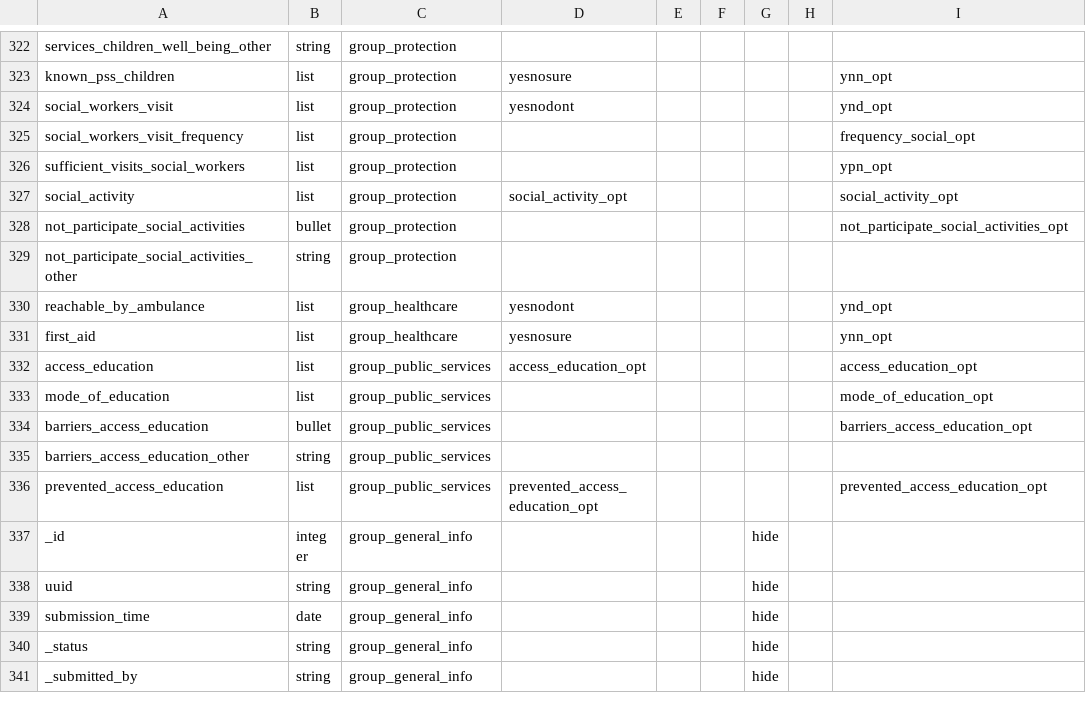
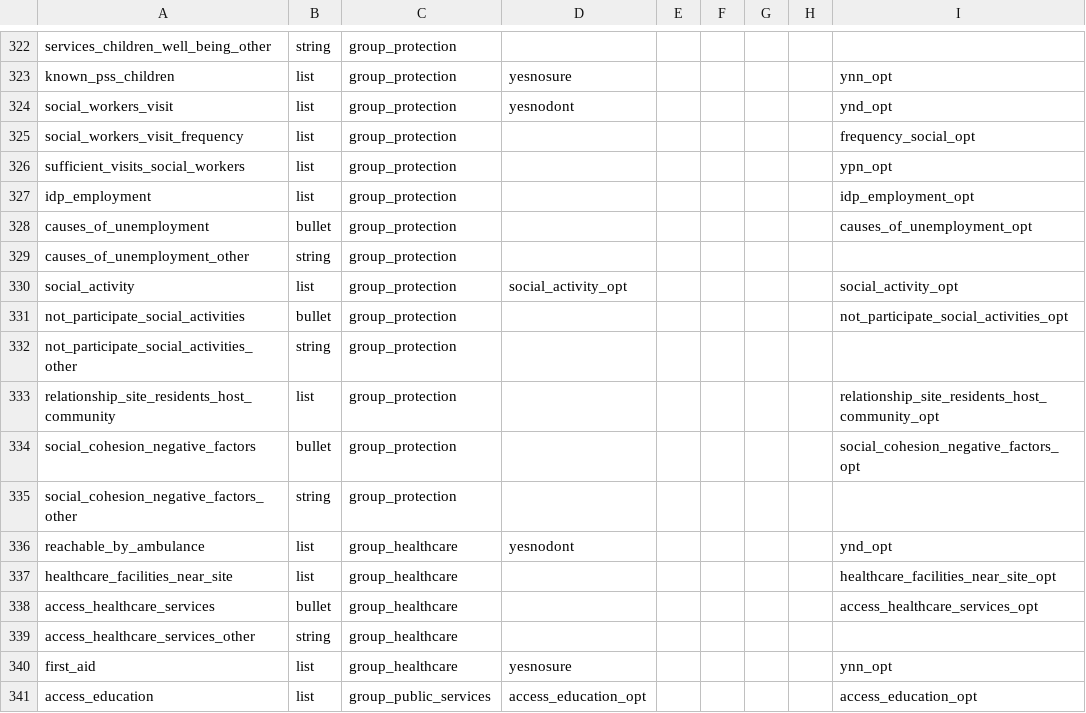
Before and after one commit to GDS-ODSSS/opsmaps, a CSV file: ukraine_test/FDF_R12/submissions_rules.csv, drawn as a sheet; only a part is shown, gaps mark what is left out; the shorter side is filled out with more unchanged rows.

Commit message:
UKR Test: Add several fields

```diff
--- a/ukraine_test/FDF_R12/submissions_rules.csv
+++ b/ukraine_test/FDF_R12/submissions_rules.csv
@@ -326,2 +326,5 @@ social_workers_visit_frequency;list;group_protection;;;;;;frequency_social_opt
 sufficient_visits_social_workers;list;group_protection;;;;;;ypn_opt
+idp_employment;list;group_protection;;;;;;idp_employment_opt
+causes_of_unemployment;bullet;group_protection;;;;;;causes_of_unemployment_opt
+causes_of_unemployment_other;string;group_protection;;;;;;
 social_activity;list;group_protection;social_activity_opt;;;;;social_activity_opt
@@ -329,3 +332,9 @@ not_participate_social_activities;bullet;group_protection;;;;;;not_participate_s
 not_participate_social_activities_other;string;group_protection;;;;;;
+relationship_site_residents_host_community;list;group_protection;;;;;;relationship_site_residents_host_community_opt
+social_cohesion_negative_factors;bullet;group_protection;;;;;;social_cohesion_negative_factors_opt
+social_cohesion_negative_factors_other;string;group_protection;;;;;;
 reachable_by_ambulance;list;group_healthcare;yesnodont;;;;;ynd_opt
+healthcare_facilities_near_site;list;group_healthcare;;;;;;healthcare_facilities_near_site_opt
+access_healthcare_services;bullet;group_healthcare;;;;;;access_healthcare_services_opt
+access_healthcare_services_other;string;group_healthcare;;;;;;
 first_aid;list;group_healthcare;yesnosure;;;;;ynn_opt
```
Also changed, not shown: ukraine_test/FDF_R12/field_labels.csv, 1 other file.
